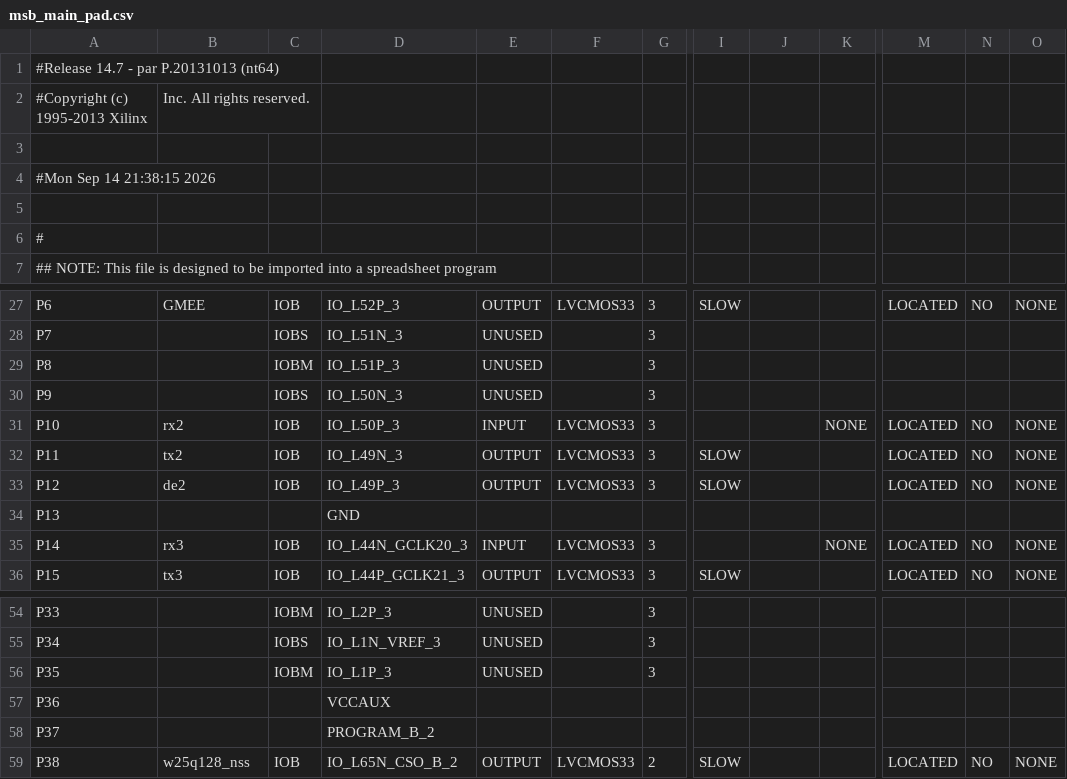
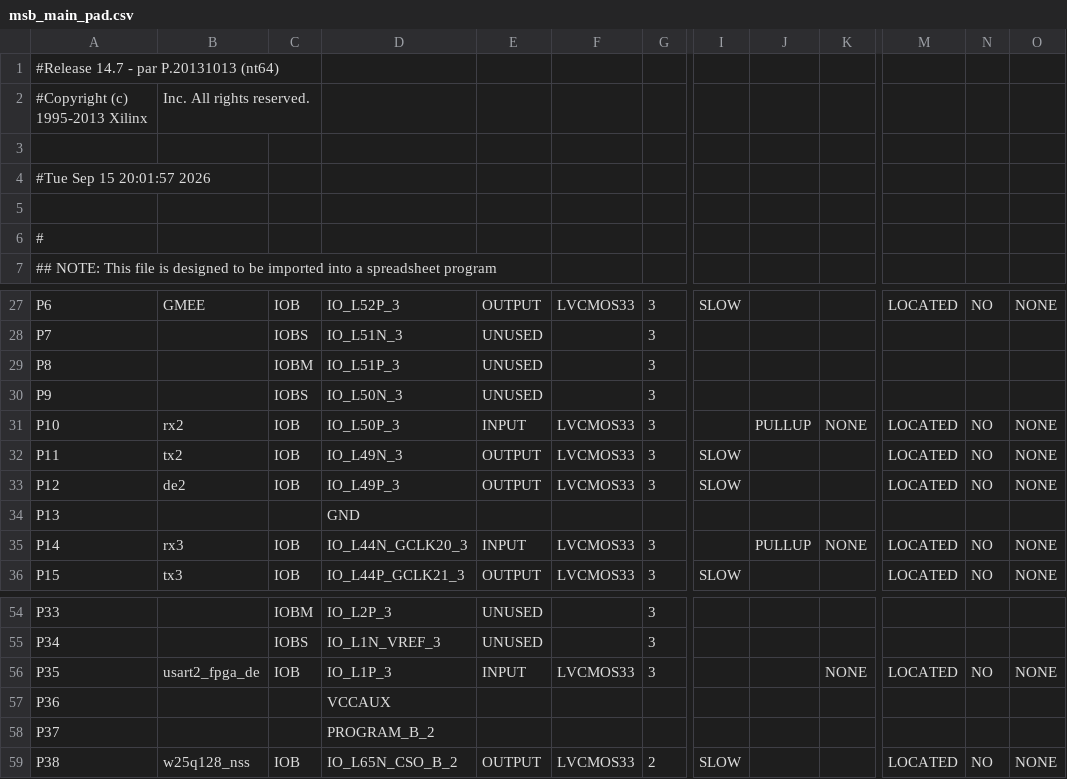
Before and after one commit to auramenka-it90/fpga_msb_combat, a CSV file: implement/ver1/rev1/msb_main_pad.csv, drawn as a sheet; only a part is shown, gaps mark what is left out; the diff names each change by its address in the sheet, - before the commit and + after, or states it on an @@ line.

Commit message:
на rx DD19 и DD20 - Pullup

```diff
--- a/implement/ver1/rev1/msb_main_pad.csv
+++ b/implement/ver1/rev1/msb_main_pad.csv
-A4: #Mon Sep 14 21:38:15 2026
+A4: #Tue Sep 15 20:01:57 2026
-J31: (empty)
+J31: PULLUP
-J35: (empty)
+J35: PULLUP
-B56: (empty)
+B56: usart2_fpga_de
-C56: IOBM
+C56: IOB
-E56: UNUSED
+E56: INPUT
-F56: (empty)
+F56: LVCMOS33
-K56: (empty)
+K56: NONE
-M56: (empty)
+M56: LOCATED
-N56: (empty)
+N56: NO
-O56: (empty)
+O56: NONE
```
Also changed, not shown: 23 other files.
